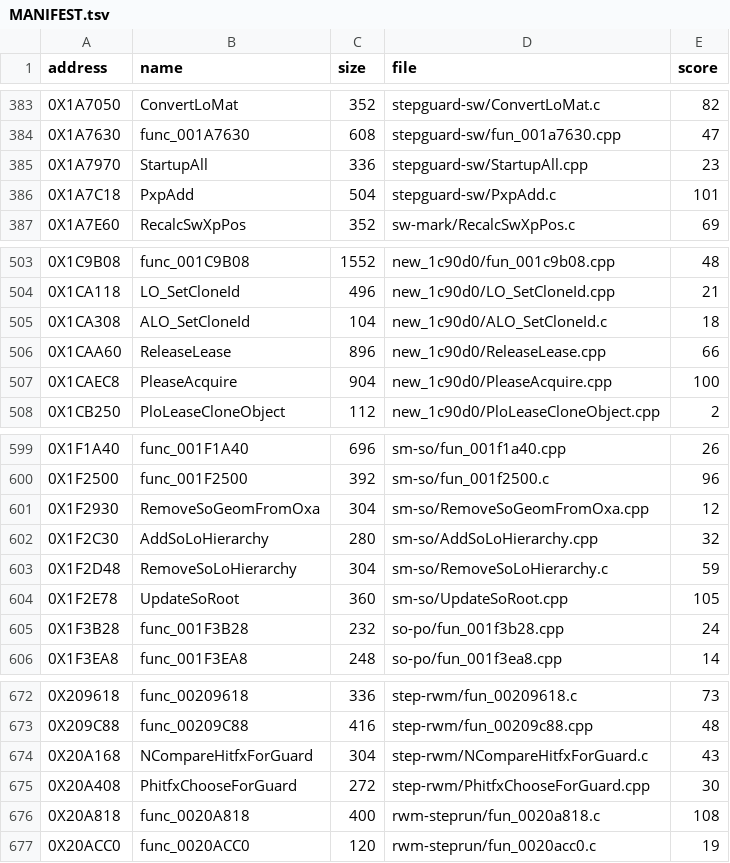
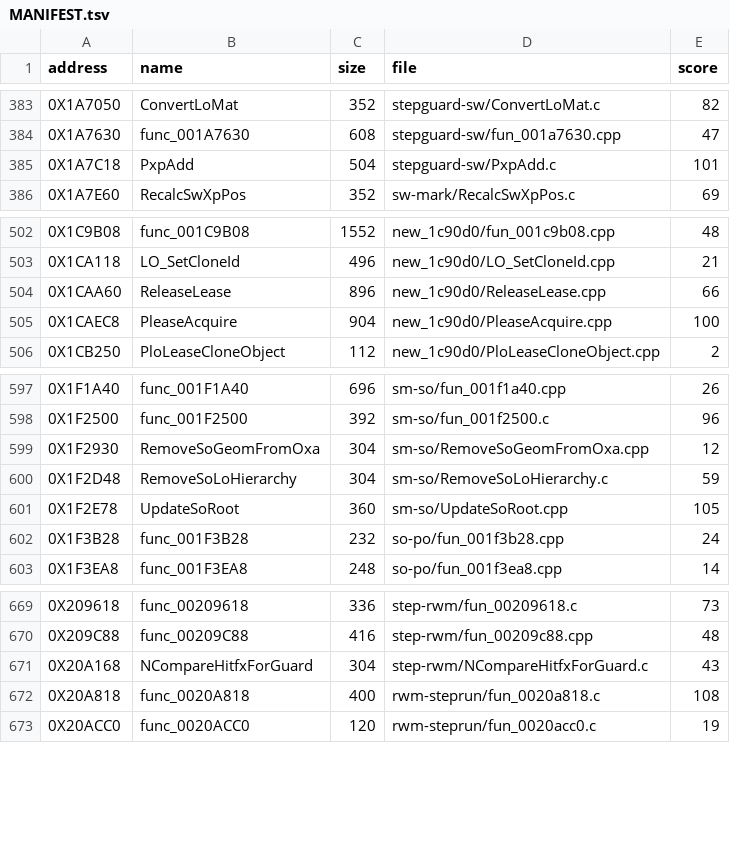
Before and after one commit to Blightwidow/rogue-byte, a TSV file: nonmatching/MANIFEST.tsv, drawn as a sheet; only a part is shown, gaps mark what is left out; the diff names each change by its address in the sheet, - before the commit and + after, or states it on an @@ line.

Commit message:
feat(us): ALO_SetCloneId, StartupAll, PhitfxChooseForGuard, AddSoLoHierarchy matched
Four of the near misses whose frame a VECTOR dead local had fixed or
exposed, matched by Opus and Sonnet workers (988 bytes):

- ALO_SetCloneId: a plain for loop over the children instead of m2c's
  goto, and the third argument it forwards untouched to LO_SetCloneId
  (the callee reads a2).
- StartupAll: the extra 0x10 of frame is not a dead local, it is the
  save slot of a seventh callee-saved register: written as
  `else if (...== StartupGs__Fv) fAfterGs = 1;` gcc keeps the 1 in s4.
- PhitfxChooseForGuard: the tail as one nested if; callee prototypes
  corrected against their disassembly (func_00208D70 takes one
  argument).
- AddSoLoHierarchy: a real C++ virtual call, with the virtuals in a
  base class so the vtable pointer lands at +0xC (as in RetractSma).

make land ONLY=... PROGRESS=0 exited 0 (byte gate, objdiff, PAL,
readme); make check exited 0. 6048 functions matched (+4), 77.24% of
the code.

Open on purpose: UpdateAmb matches only with a local struct whose
second member exists to keep a pointer on the stack, which AGENTS.md
bans; func_001F3EA8 stays at score 4 (a register in a branch delay
slot).

```diff
--- a/nonmatching/MANIFEST.tsv
+++ b/nonmatching/MANIFEST.tsv
-row 385: 0X1A7970 | StartupAll | 336 | stepguard-sw/StartupAll.cpp | 23
-row 505: 0X1CA308 | ALO_SetCloneId | 104 | new_1c90d0/ALO_SetCloneId.c | 18
-row 602: 0X1F2C30 | AddSoLoHierarchy | 280 | sm-so/AddSoLoHierarchy.cpp | 32
-row 675: 0X20A408 | PhitfxChooseForGuard | 272 | step-rwm/PhitfxChooseForGuard.cpp | 30
```
Also changed, not shown: config/eu/addresses.tsv, config/eu/c_status.tsv, 10 other files.
